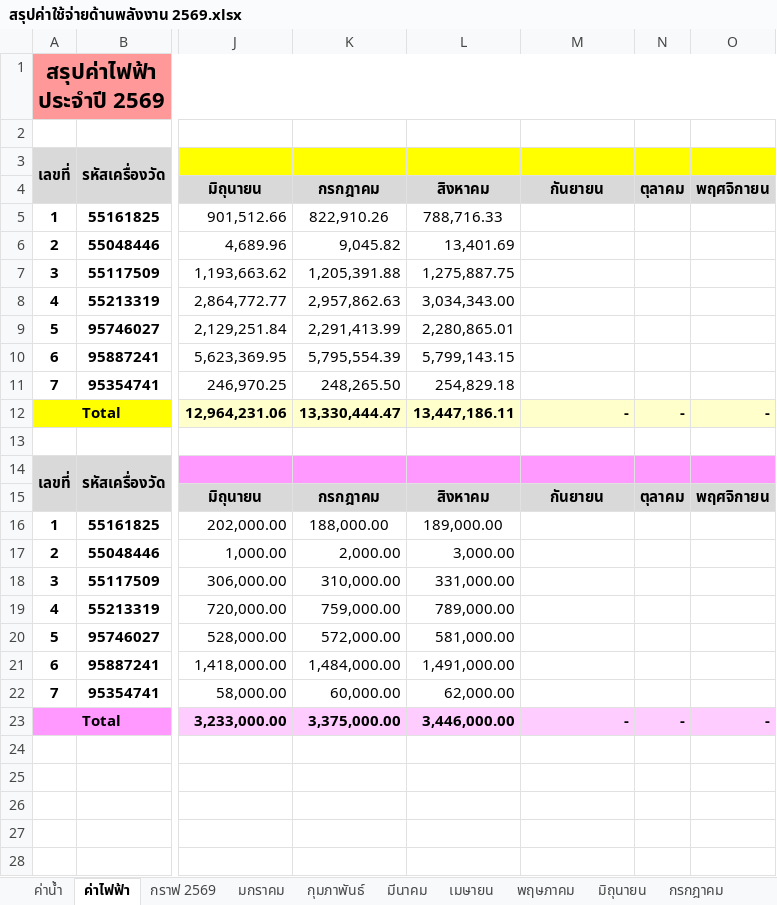
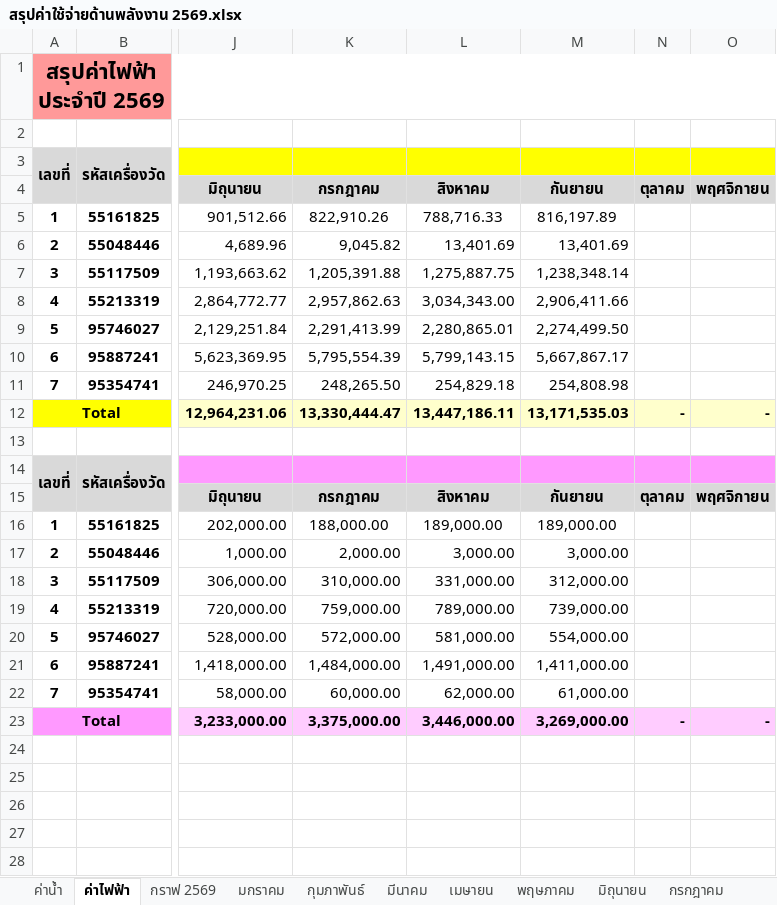
Before and after one commit to qapsfooddoc-hub/Ps_Energy, an Excel workbook: สรุปค่าใช้จ่ายด้านพลังงาน 2569.xlsx, sheet ค่าไฟฟ้า, drawn as a sheet; only a part is shown, gaps mark what is left out; values as stored, in another font and other column widths than the file's, no borders; charts and pictures not drawn; the diff names each change by its address in the sheet, - before the commit and + after, or states it on an @@ line.

```diff
--- a/สรุปค่าใช้จ่ายด้านพลังงาน 2569.xlsx (sheet ค่าไฟฟ้า)
+++ b/สรุปค่าใช้จ่ายด้านพลังงาน 2569.xlsx (sheet ค่าไฟฟ้า)
-M5 (กันยายน): (empty)
+M5 (กันยายน): 816,197.89
-M6 (กันยายน): (empty)
+M6 (กันยายน): 13,401.69
-M7 (กันยายน): (empty)
+M7 (กันยายน): 1,238,348.14
-M8 (กันยายน): (empty)
+M8 (กันยายน): 2,906,411.66
-M9 (กันยายน): (empty)
+M9 (กันยายน): 2,274,499.50
-M10 (กันยายน): (empty)
+M10 (กันยายน): 5,667,867.17
-M11 (กันยายน): (empty)
+M11 (กันยายน): 254,808.98
-M12 (กันยายน): -
+M12 (กันยายน): 13,171,535.03
-M16 (กันยายน): (empty)
+M16 (กันยายน): 189,000.00
-M17 (กันยายน): (empty)
+M17 (กันยายน): 3,000.00
-M18 (กันยายน): (empty)
+M18 (กันยายน): 312,000.00
-M19 (กันยายน): (empty)
+M19 (กันยายน): 739,000.00
-M20 (กันยายน): (empty)
+M20 (กันยายน): 554,000.00
-M21 (กันยายน): (empty)
+M21 (กันยายน): 1,411,000.00
-M22 (กันยายน): (empty)
+M22 (กันยายน): 61,000.00
-M23 (กันยายน): -
+M23 (กันยายน): 3,269,000.00
```
Also changed, not shown: sheet กันยายน, sheet กราฟ 2569, sheet ค่าน้ำ, charts or pictures, 5 other files.
